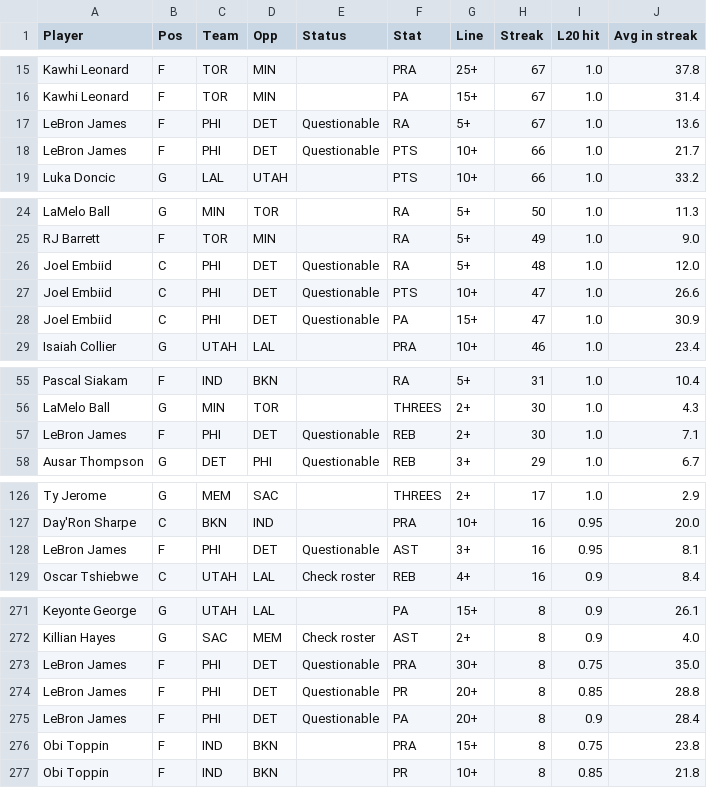
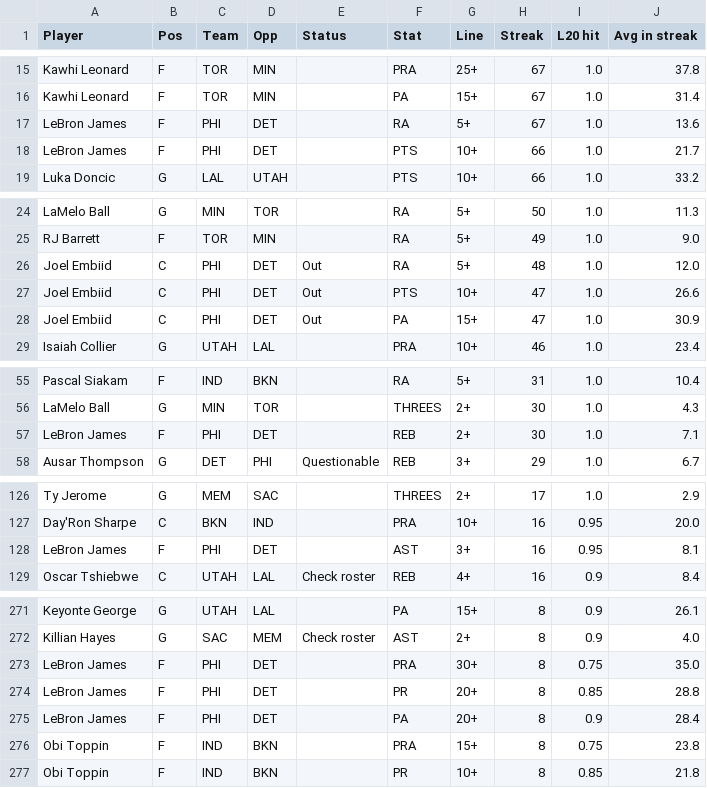
Before and after one commit to ECC370/stats, a CSV file: data/nba_streaks.csv, drawn as a sheet; only a part is shown, gaps mark what is left out.

```diff
--- a/data/nba_streaks.csv
+++ b/data/nba_streaks.csv
@@ -16,4 +16,4 @@ Kawhi Leonard,F,TOR,MIN,,PRA,25+,67,1.0,37.8
 Kawhi Leonard,F,TOR,MIN,,PA,15+,67,1.0,31.4
-LeBron James,F,PHI,DET,Questionable,RA,5+,67,1.0,13.6
-LeBron James,F,PHI,DET,Questionable,PTS,10+,66,1.0,21.7
+LeBron James,F,PHI,DET,,RA,5+,67,1.0,13.6
+LeBron James,F,PHI,DET,,PTS,10+,66,1.0,21.7
 Luka Doncic,G,LAL,UTAH,,PTS,10+,66,1.0,33.2
@@ -25,5 +25,5 @@ LaMelo Ball,G,MIN,TOR,,RA,5+,50,1.0,11.3
 RJ Barrett,F,TOR,MIN,,RA,5+,49,1.0,9.0
-Joel Embiid,C,PHI,DET,Questionable,RA,5+,48,1.0,12.0
-Joel Embiid,C,PHI,DET,Questionable,PTS,10+,47,1.0,26.6
-Joel Embiid,C,PHI,DET,Questionable,PA,15+,47,1.0,30.9
+Joel Embiid,C,PHI,DET,Out,RA,5+,48,1.0,12.0
+Joel Embiid,C,PHI,DET,Out,PTS,10+,47,1.0,26.6
+Joel Embiid,C,PHI,DET,Out,PA,15+,47,1.0,30.9
 Isaiah Collier,G,UTAH,LAL,,PRA,10+,46,1.0,23.4
@@ -56,3 +56,3 @@ Pascal Siakam,F,IND,BKN,,RA,5+,31,1.0,10.4
 LaMelo Ball,G,MIN,TOR,,THREES,2+,30,1.0,4.3
-LeBron James,F,PHI,DET,Questionable,REB,2+,30,1.0,7.1
+LeBron James,F,PHI,DET,,REB,2+,30,1.0,7.1
 Ausar Thompson,G,DET,PHI,Questionable,REB,3+,29,1.0,6.7
@@ -127,3 +127,3 @@ Ty Jerome,G,MEM,SAC,,THREES,2+,17,1.0,2.9
 Day'Ron Sharpe,C,BKN,IND,,PRA,10+,16,0.95,20.0
-LeBron James,F,PHI,DET,Questionable,AST,3+,16,0.95,8.1
+LeBron James,F,PHI,DET,,AST,3+,16,0.95,8.1
 Oscar Tshiebwe,C,UTAH,LAL,Check roster,REB,4+,16,0.9,8.4
@@ -272,5 +272,5 @@ Keyonte George,G,UTAH,LAL,,PA,15+,8,0.9,26.1
 Killian Hayes,G,SAC,MEM,Check roster,AST,2+,8,0.9,4.0
-LeBron James,F,PHI,DET,Questionable,PRA,30+,8,0.75,35.0
-LeBron James,F,PHI,DET,Questionable,PR,20+,8,0.85,28.8
-LeBron James,F,PHI,DET,Questionable,PA,20+,8,0.9,28.4
+LeBron James,F,PHI,DET,,PRA,30+,8,0.75,35.0
+LeBron James,F,PHI,DET,,PR,20+,8,0.85,28.8
+LeBron James,F,PHI,DET,,PA,20+,8,0.9,28.4
 Obi Toppin,F,IND,BKN,,PRA,15+,8,0.75,23.8
```
Also changed, not shown: data/nba_injuries.csv, data/nba_safe.csv, 10 other files.
